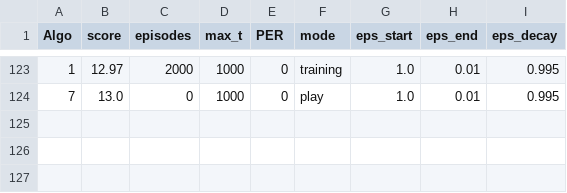
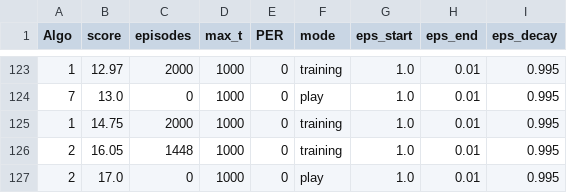
Before and after one commit to olonok69/Udacity_Banana_Unity, a CSV file: monitor/output.csv, drawn as a sheet; only a part is shown, gaps mark what is left out; the diff names each change by its address in the sheet, - before the commit and + after, or states it on an @@ line.

```diff
--- a/monitor/output.csv
+++ b/monitor/output.csv
+row 125: 1 | 14.75 | 2000 | 1000 | 0 | training | 1.0 | 0.01 | 0.995
+row 126: 2 | 16.05 | 1448 | 1000 | 0 | training | 1.0 | 0.01 | 0.995
+row 127: 2 | 17.0 | 0 | 1000 | 0 | play | 1.0 | 0.01 | 0.995
```
Also changed, not shown: 10 other files.
